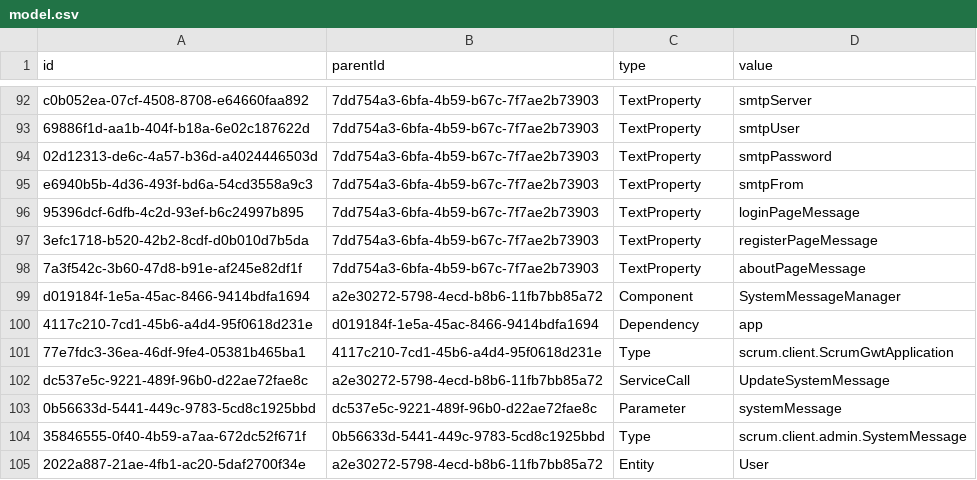
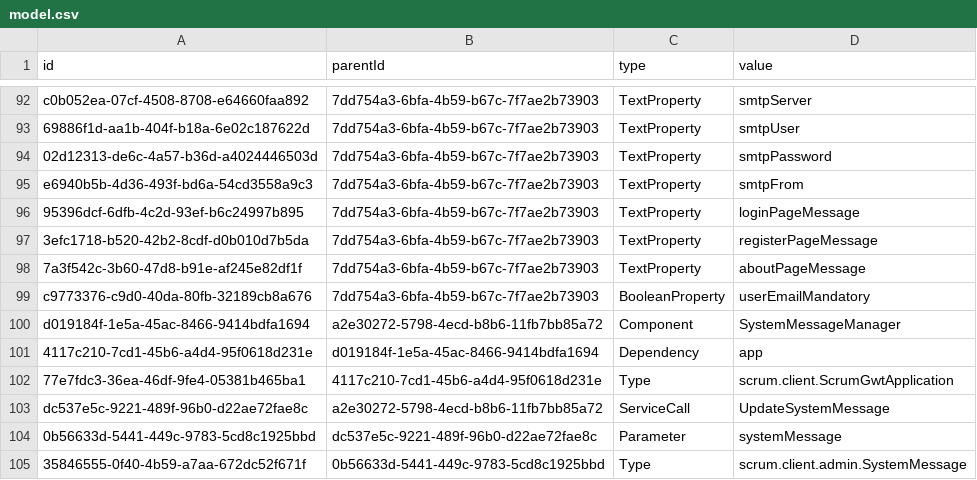
Before and after one commit to hogi/kunagi, a CSV file: src/model.csv, drawn as a sheet; only a part is shown, gaps mark what is left out; the shorter side is filled out with more unchanged rows; the diff names each change by its address in the sheet, - before the commit and + after, or states it on an @@ line.

Commit message:
email not mandatory on registration
git-svn-id: https://servisto.de/svn/share/trunk/scrum@3982 15bc23fa-3125-0410-a1f3-bdc40dbf1900

```diff
--- a/src/model.csv
+++ b/src/model.csv
+row 99: c9773376-c9d0-40da-80fb-32189cb8a676 | 7dd754a3-6bfa-4b59-b67c-7f7ae2b73903 | BooleanProperty | userEmailMandatory
```
Also changed, not shown: 17 other files.
